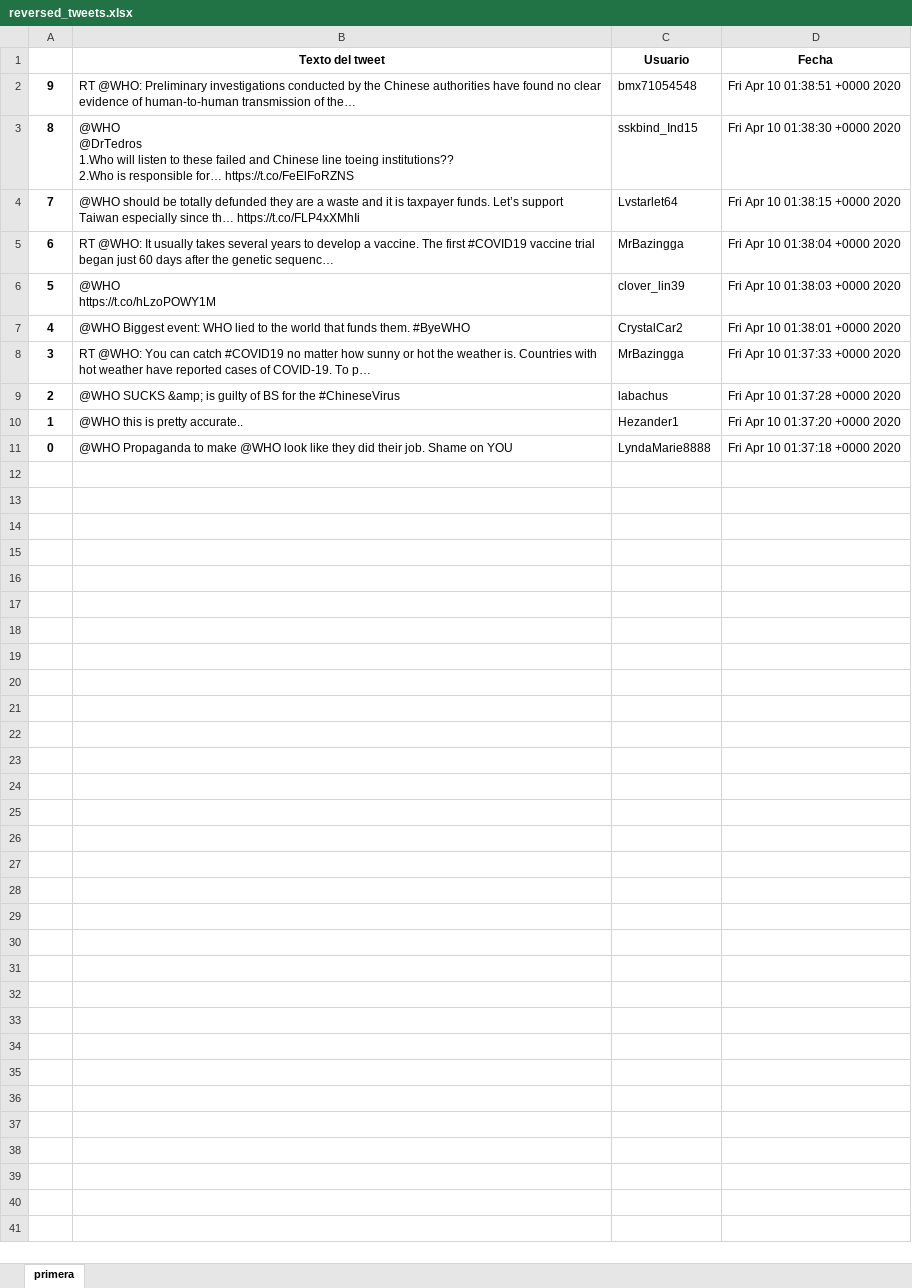
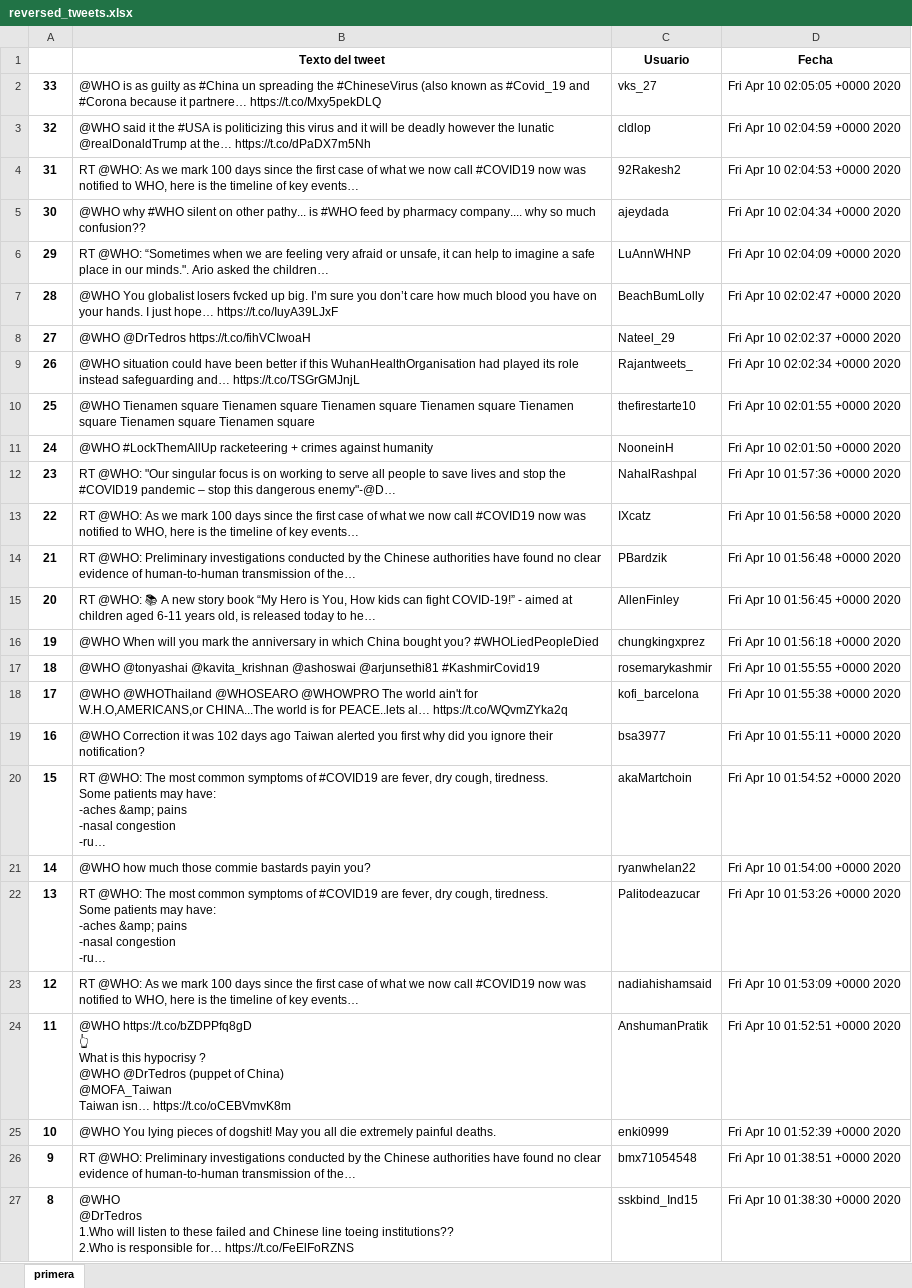
Before and after one commit to Sud-Austral/Repositorio_extraccion_de_data_de_RRSS_con_Python, an Excel workbook: reversed_tweets.xlsx, sheet primera, drawn as a sheet; only a part is shown; the shorter side is filled out with more unchanged rows; values as stored, in another font and other column widths than the file's, no borders; ↵ is a line break in a cell; the diff names each change by its address in the sheet, - before the commit and + after, or states it on an @@ line.

```diff
--- a/reversed_tweets.xlsx (sheet primera)
+++ b/reversed_tweets.xlsx (sheet primera)
+row 2: 33 | @WHO is as guilty as #China un spreading the #ChineseVirus (also known as #Covid_19 and #Corona because it partnere… https://t.co/Mxy5pekDLQ | vks_27 | Fri Apr 10 02:05:05 +0000 2020
+row 3: 32 | @WHO said it the #USA is politicizing this virus and it will be deadly however the lunatic @realDonaldTrump at the… https://t.co/dPaDX7m5Nh | cldlop | Fri Apr 10 02:04:59 +0000 2020
+row 4: 31 | RT @WHO: As we mark 100 days since the first case of what we now call #COVID19 now was notified to WHO, here is the timeline of key events… | 92Rakesh2 | Fri Apr 10 02:04:53 +0000 2020
+row 5: 30 | @WHO why #WHO silent on other pathy... is #WHO feed by pharmacy company.... why so much confusion?? | ajeydada | Fri Apr 10 02:04:34 +0000 2020
+row 6: 29 | RT @WHO: “Sometimes when we are feeling very afraid or unsafe, it can help to imagine a safe place in our minds.". Ario asked the children… | LuAnnWHNP | Fri Apr 10 02:04:09 +0000 2020
+row 7: 28 | @WHO You globalist losers fvcked up big. I’m sure you don’t care how much blood you have on your hands. I just hope… https://t.co/IuyA39LJxF | BeachBumLolly | Fri Apr 10 02:02:47 +0000 2020
+row 8: 27 | @WHO @DrTedros https://t.co/fihVCIwoaH | Nateel_29 | Fri Apr 10 02:02:37 +0000 2020
+row 9: 26 | @WHO situation could have been better if this WuhanHealthOrganisation had played its role instead safeguarding and… https://t.co/TSGrGMJnjL | Rajantweets_ | Fri Apr 10 02:02:34 +0000 2020
+row 10: 25 | @WHO Tienamen square Tienamen square Tienamen square Tienamen square Tienamen square Tienamen square Tienamen square | thefirestarte10 | Fri Apr 10 02:01:55 +0000 2020
+row 11: 24 | @WHO #LockThemAllUp racketeering + crimes against humanity | NooneinH | Fri Apr 10 02:01:50 +0000 2020
+row 12: 23 | RT @WHO: "Our singular focus is on working to serve all people to save lives and stop the #COVID19 pandemic – stop this dangerous enemy"-@D… | NahalRashpal | Fri Apr 10 01:57:36 +0000 2020
+row 13: 22 | RT @WHO: As we mark 100 days since the first case of what we now call #COVID19 now was notified to WHO, here is the timeline of key events… | IXcatz | Fri Apr 10 01:56:58 +0000 2020
+row 14: 21 | RT @WHO: Preliminary investigations conducted by the Chinese authorities have found no clear evidence of human-to-human transmission of the… | PBardzik | Fri Apr 10 01:56:48 +0000 2020
+row 15: 20 | RT @WHO: 📚 A new story book “My Hero is You, How kids can fight COVID-19!” - aimed at children aged 6-11 years old, is released today to he… | AllenFinley | Fri Apr 10 01:56:45 +0000 2020
+row 16: 19 | @WHO When will you mark the anniversary in which China bought you? #WHOLiedPeopleDied | chungkingxprez | Fri Apr 10 01:56:18 +0000 2020
+row 17: 18 | @WHO @tonyashai @kavita_krishnan @ashoswai @arjunsethi81 #KashmirCovid19 | rosemarykashmir | Fri Apr 10 01:55:55 +0000 2020
+row 18: 17 | @WHO @WHOThailand @WHOSEARO @WHOWPRO The world ain't for W.H.O,AMERICANS,or CHINA...The world is for PEACE..lets al… https://t.co/WQvmZYka2q | kofi_barcelona | Fri Apr 10 01:55:38 +0000 2020
+row 19: 16 | @WHO Correction it was 102 days ago Taiwan alerted you first why did you ignore their notification? | bsa3977 | Fri Apr 10 01:55:11 +0000 2020
+row 20: 15 | RT @WHO: The most common symptoms of #COVID19 are fever, dry cough, tiredness. ↵ Some patients may have: ↵ -aches &amp; pains ↵ -nasal congestion ↵ -ru… | akaMartchoin | Fri Apr 10 01:54:52 +0000 2020
+row 21: 14 | @WHO how much those commie bastards payin you? | ryanwhelan22 | Fri Apr 10 01:54:00 +0000 2020
+row 22: 13 | RT @WHO: The most common symptoms of #COVID19 are fever, dry cough, tiredness. ↵ Some patients may have: ↵ -aches &amp; pains ↵ -nasal congestion ↵ -ru… | Palitodeazucar | Fri Apr 10 01:53:26 +0000 2020
+row 23: 12 | RT @WHO: As we mark 100 days since the first case of what we now call #COVID19 now was notified to WHO, here is the timeline of key events… | nadiahishamsaid | Fri Apr 10 01:53:09 +0000 2020
+row 24: 11 | @WHO https://t.co/bZDPPfq8gD ↵ 👆 ↵ What is this hypocrisy ? ↵ @WHO @DrTedros (puppet of China) ↵ @MOFA_Taiwan ↵ Taiwan isn… https://t.co/oCEBVmvK8m | AnshumanPratik | Fri Apr 10 01:52:51 +0000 2020
+row 25: 10 | @WHO You lying pieces of dogshit! May you all die extremely painful deaths. | enki0999 | Fri Apr 10 01:52:39 +0000 2020
```
Also changed, not shown: 2 other files.
